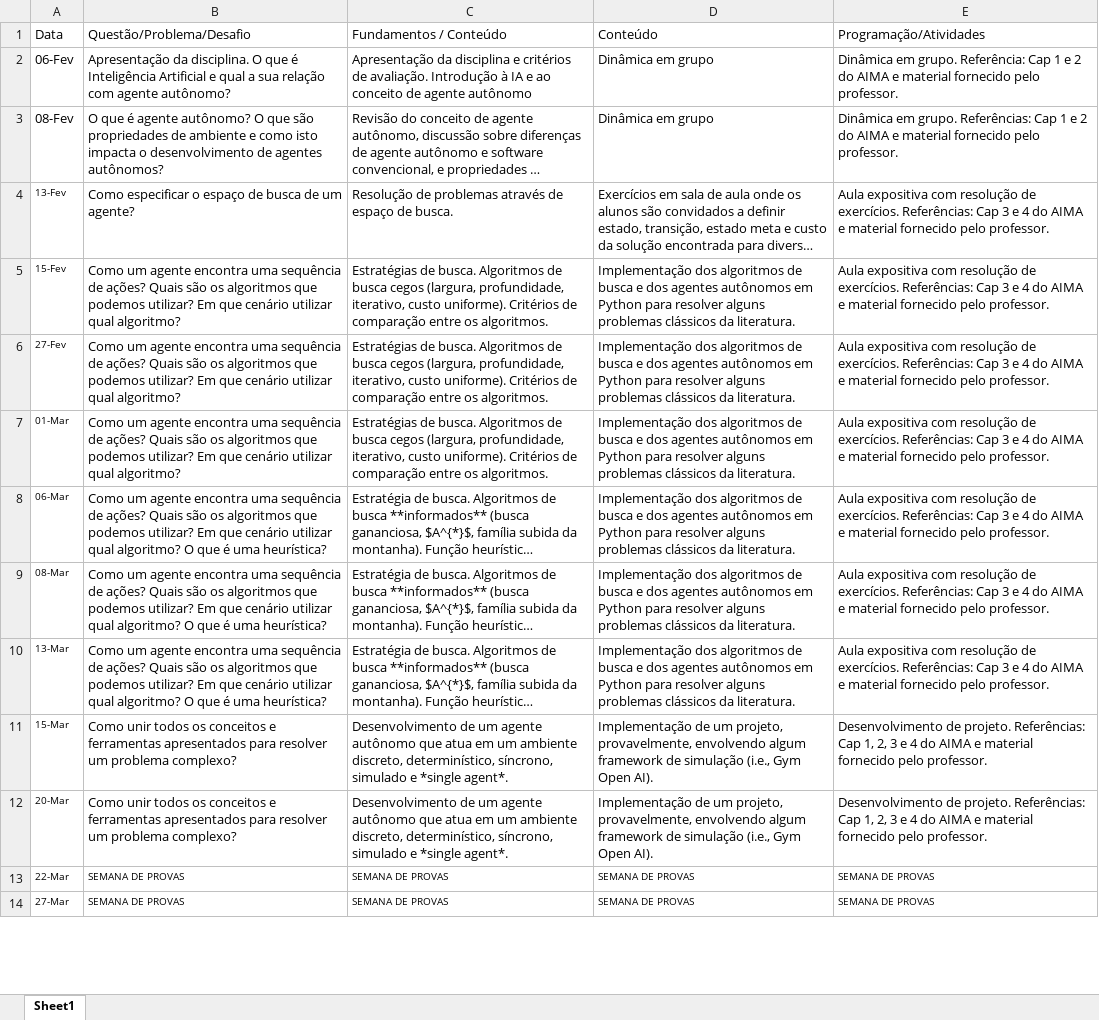
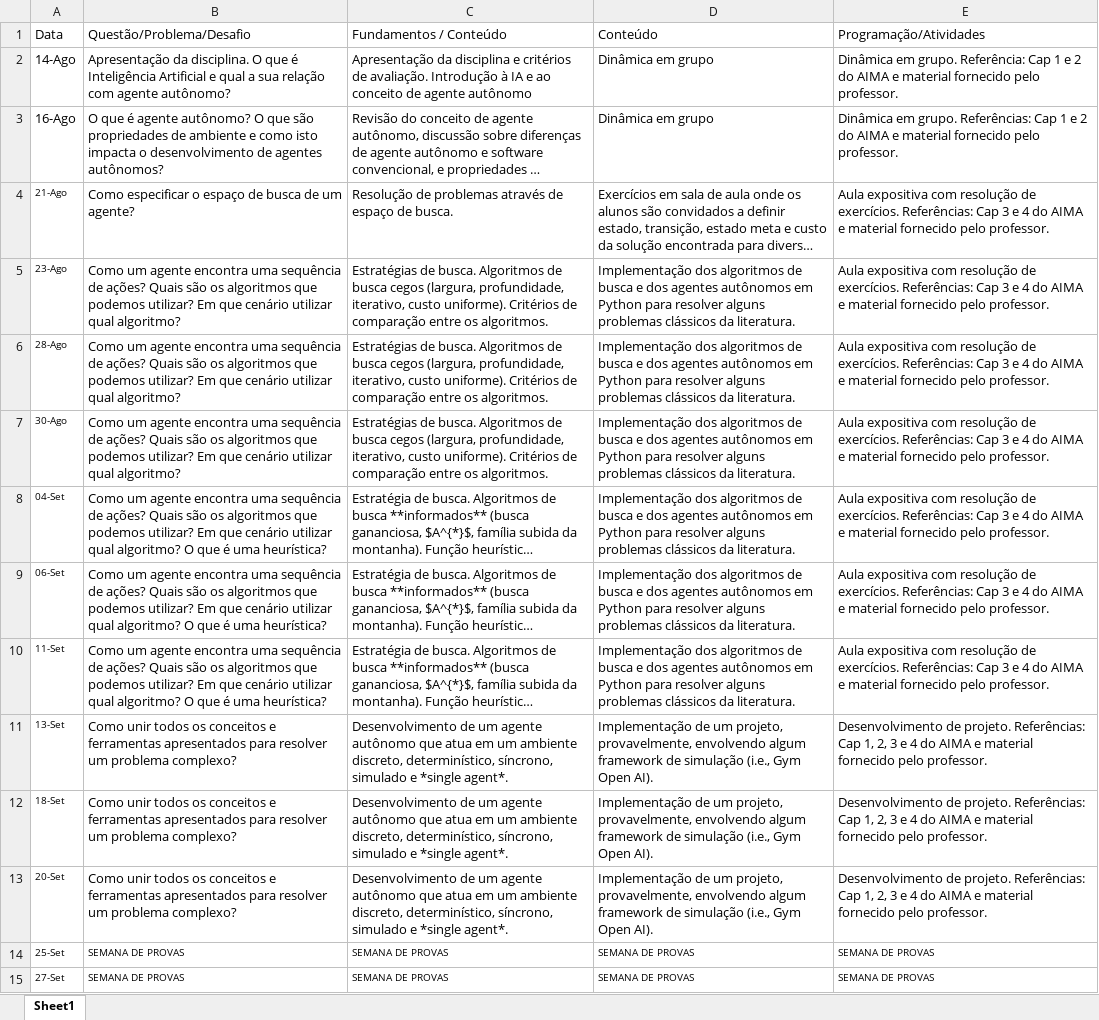
Before and after one commit to Insper/ia_bcc, an Excel workbook: plano-de-aulas.xlsx, sheet Sheet1, drawn as a sheet; only a part is shown; long unchanged cells end in …; values as stored, in another font and other column widths than the file's, no borders; addresses are those after the commit; the diff covers the shown part only; the diff names each change by its address in the sheet, - before the commit and + after, or states it on an @@ line.

Commit message:
arquivos para inicio da disciplina

```diff
--- a/plano-de-aulas.xlsx (sheet Sheet1)
+++ b/plano-de-aulas.xlsx (sheet Sheet1)
-A2 (Data): 06-Fev
+A2 (Data): 14-Ago
-A3 (Data): 08-Fev
+A3 (Data): 16-Ago
-A4 (Data): 13-Fev
+A4 (Data): 21-Ago
-A5 (Data): 15-Fev
+A5 (Data): 23-Ago
-A6 (Data): 27-Fev
+A6 (Data): 28-Ago
-A7 (Data): 01-Mar
+A7 (Data): 30-Ago
-A8 (Data): 06-Mar
+A8 (Data): 04-Set
-A9 (Data): 08-Mar
+A9 (Data): 06-Set
-A10 (Data): 13-Mar
+A10 (Data): 11-Set
-A11 (Data): 15-Mar
+A11 (Data): 13-Set
+row 12: 18-Set | Como unir todos os conceitos e ferramentas apresentados para resolver um problema complexo? | Desenvolvimento de um agente autônomo que atua em um ambiente discreto, determinístico, síncrono, simulado e *single agent*. | Implementação de um projeto, provavelmente, envolvendo algum framework de simulação (i.e., Gym Open AI). | Desenvolvimento de projeto. Referências: Cap 1, 2, 3 e 4 do AIMA e material fornecido pelo professor.
-A13 (Data): 20-Mar
+A13 (Data): 20-Set
-A14 (Data): 22-Mar
+A14 (Data): 25-Set
-A15 (Data): 27-Mar
+A15 (Data): 27-Set
```
Also changed, not shown: 2 removed rows, 13 edited cells and cell formats elsewhere in this sheet, 6 other files.
